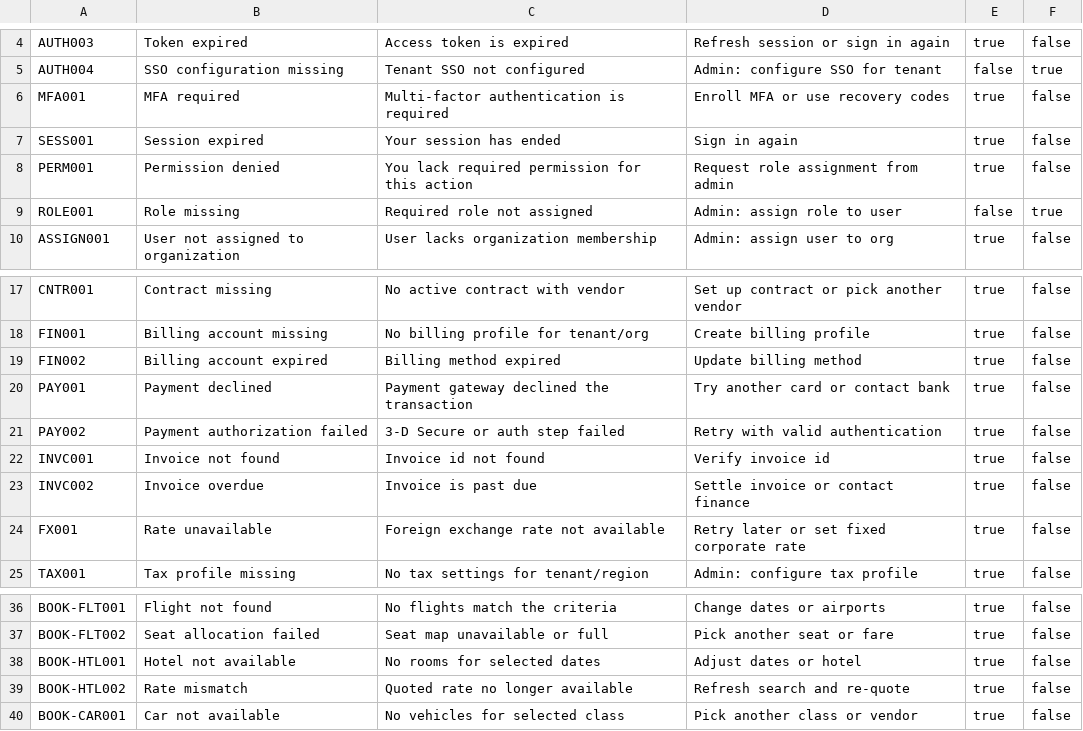
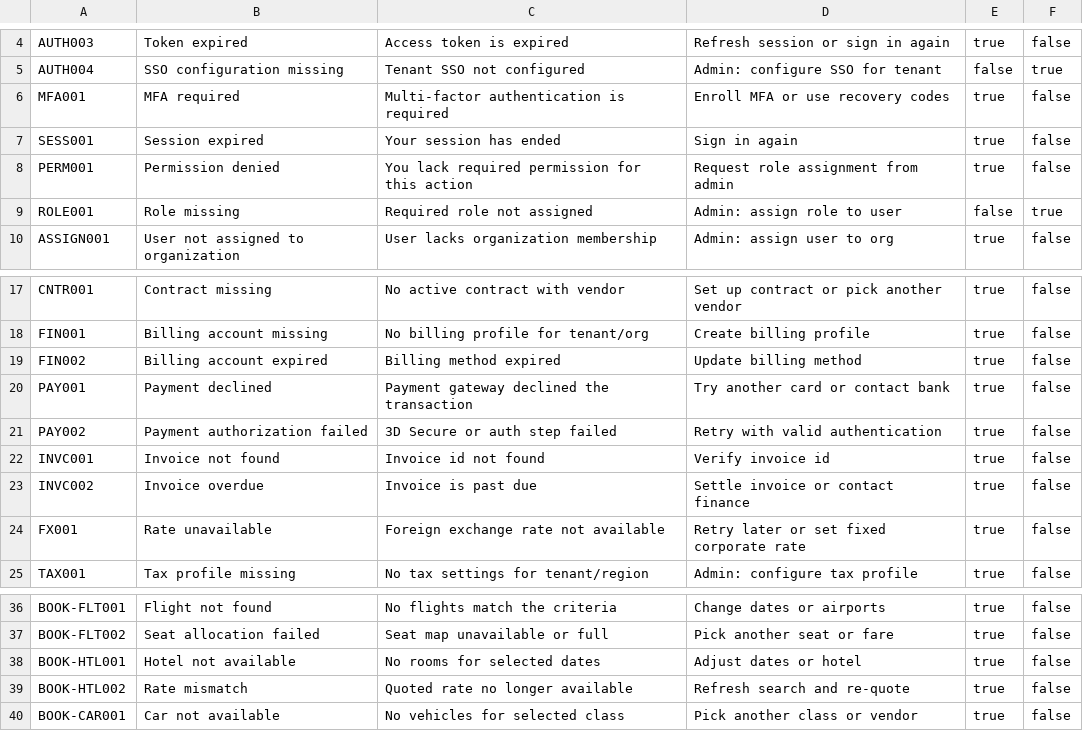
Before and after one commit to repasscloud/BlazorLoginDemo, a CSV file: .scripts/data/error-codes-seed.csv (was error-codes-seed.csv), drawn as a sheet; only a part is shown, gaps mark what is left out.

```diff
--- a/error-codes-seed.csv
+++ b/.scripts/data/error-codes-seed.csv
@@ -5,3 +5,3 @@ AUTH003,Token expired,Access token is expired,Refresh session or sign in again,t
 AUTH004,SSO configuration missing,Tenant SSO not configured,Admin: configure SSO for tenant,false,true
-MFA001,MFA required,Multi‑factor authentication is required,Enroll MFA or use recovery codes,true,false
+MFA001,MFA required,Multi-factor authentication is required,Enroll MFA or use recovery codes,true,false
 SESS001,Session expired,Your session has ended,Sign in again,true,false
@@ -20,3 +20,3 @@ FIN002,Billing account expired,Billing method expired,Update billing method,true
 PAY001,Payment declined,Payment gateway declined the transaction,Try another card or contact bank,true,false
-PAY002,Payment authorization failed,3‑D Secure or auth step failed,Retry with valid authentication,true,false
+PAY002,Payment authorization failed,3D Secure or auth step failed,Retry with valid authentication,true,false
 INVC001,Invoice not found,Invoice id not found,Verify invoice id,true,false
@@ -38,3 +38,3 @@ BOOK-FLT002,Seat allocation failed,Seat map unavailable or full,Pick another sea
 BOOK-HTL001,Hotel not available,No rooms for selected dates,Adjust dates or hotel,true,false
-BOOK-HTL002,Rate mismatch,Quoted rate no longer available,Refresh search and re‑quote,true,false
+BOOK-HTL002,Rate mismatch,Quoted rate no longer available,Refresh search and re-quote,true,false
 BOOK-CAR001,Car not available,No vehicles for selected class,Pick another class or vendor,true,false
```
Also changed, not shown: 3 other files.
